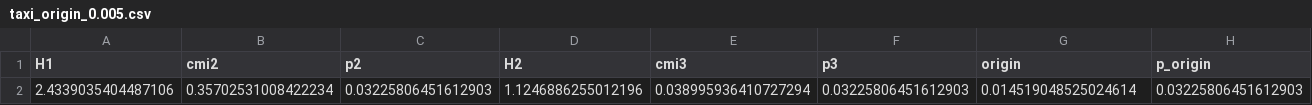
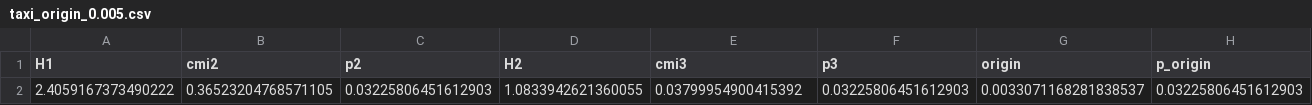
Before and after one commit to yxriam/memory_effect_in_traffic_flow, a CSV file: controls/results/taxi_origin_0.005.csv, drawn as a sheet; only a part is shown; removed rows and columns are numbered as before the commit, all else as after; rows hold the shown columns only; the diff names each change by its address in the sheet, - before the commit and + after, or states it on an @@ line.

```diff
--- a/controls/results/taxi_origin_0.005.csv
+++ b/controls/results/taxi_origin_0.005.csv
-row 2: 2.4339035404487106 | 0.35702531008422234 | 0.03225806451612903 | 1.1246886255012196 | 0.038995936410727294 | 0.03225806451612903 | 0.014519048525024614 | 0.03225806451612903
+row 2: 2.4059167373490222 | 0.36523204768571105 | 0.03225806451612903 | 1.0833942621360055 | 0.03799954900415392 | 0.03225806451612903 | 0.0033071168281838537 | 0.03225806451612903
```
Also changed, not shown: controls/results/origin_direction_taxi.csv, controls/results/taxi_origin_0.002.csv, 47 other files.
